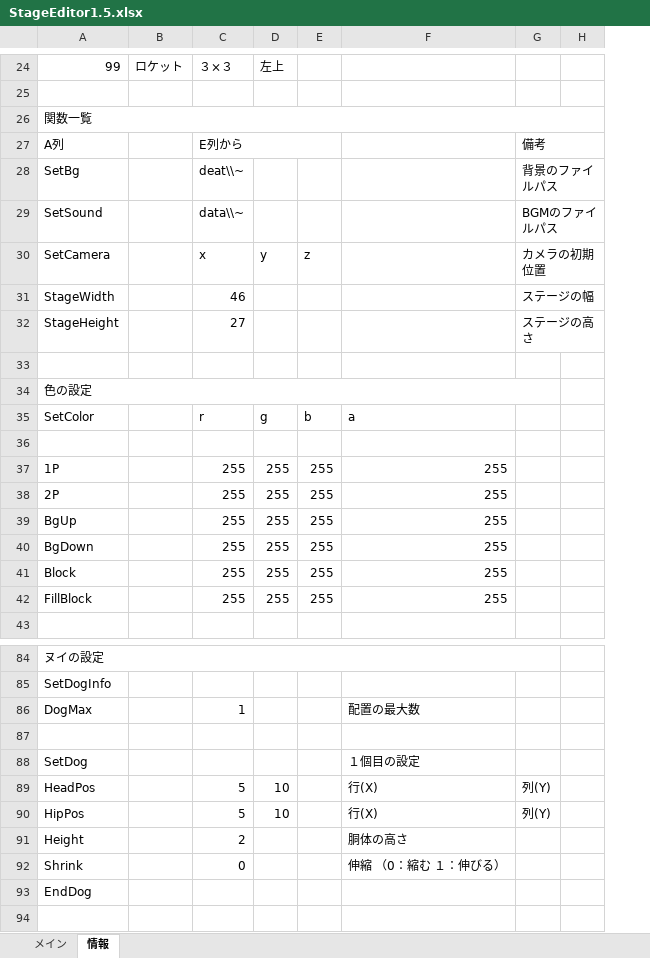
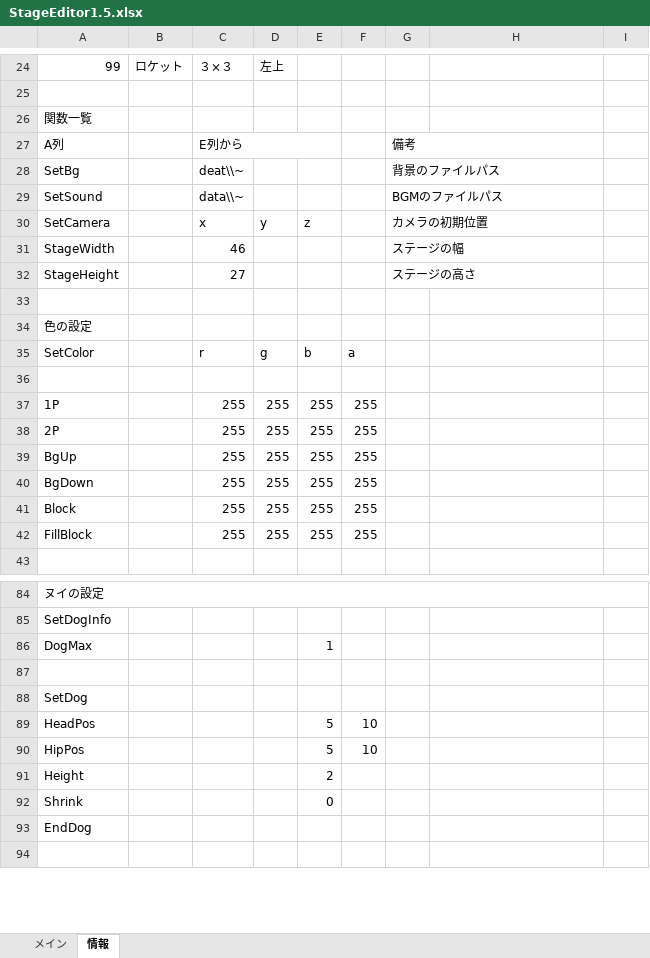
Before and after one commit to keisuke0211/cos-mos, an Excel workbook: data/GAMEDATA/STAGE/StageEditor1.5.xlsx, sheet 情報, drawn as a sheet; only a part is shown, gaps mark what is left out; values as stored, in another font and other column widths than the file's, no cell formats; removed rows and columns are numbered as before the commit, all else as after; the diff covers the shown part only; the diff names each change by its address in the sheet, - before the commit and + after, or states it on an @@ line.

```diff
--- a/data/GAMEDATA/STAGE/StageEditor1.5.xlsx (sheet 情報)
+++ b/data/GAMEDATA/STAGE/StageEditor1.5.xlsx (sheet 情報)
+column F, rows 35-42: a |  | 255 | 255 | 255 | 255 | 255 | 255
+column G, rows 27-32: 備考 | 背景のファイルパス | BGMのファイルパス | カメラの初期位置 | ステージの幅 | ステージの高さ
-column H, empty
-A26:H26 merged
-I27: 備考
+I27: (empty)
-G27:H27 merged
-I28: 背景のファイルパス
+I28: (empty)
-G28:H28 merged
-I29: BGMのファイルパス
+I29: (empty)
-G29:H29 merged
-I30: カメラの初期位置
+I30: (empty)
-G30:H30 merged
-I31: ステージの幅
+I31: (empty)
-G31:H31 merged
-I32: ステージの高さ
+I32: (empty)
-G32:H32 merged
-A34:G34 merged
-H35: a
+H35: (empty)
-H37:H42: 255
+H37:H42: (empty)
-row 86: DogMax |  | 1 |  |  | 配置の最大数
+row 86: DogMax |  |  |  | 1
-H88: １個目の設定
+H88: (empty)
-row 89: HeadPos |  | 5 | 10 |  | 行(X) | 列(Y)
-row 90: HipPos |  | 5 | 10 |  | 行(X) | 列(Y)
-row 91: Height |  | 2 |  |  | 胴体の高さ
-row 92: Shrink |  | 0 |  |  | 伸縮 （0：縮む １：伸びる）
+row 89: HeadPos |  |  |  | 5 | 10
+row 90: HipPos |  |  |  | 5 | 10
+row 91: Height |  |  |  | 2
+row 92: Shrink |  |  |  | 0
```
Also changed, not shown: 43 edited cells elsewhere in this sheet, cell formats, 13 other files.
